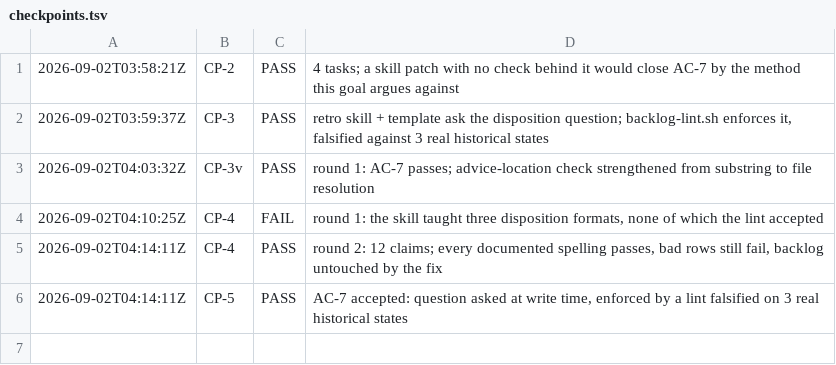
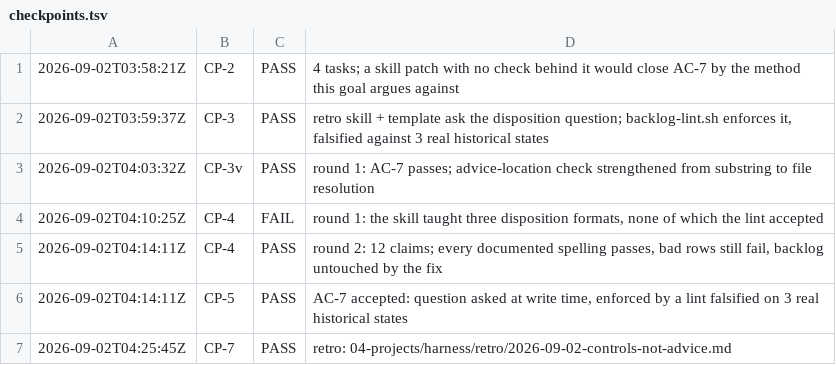
Before and after one commit to deagy/COG-second-brain, a TSV file: 04-projects/controls-not-advice/evidence/P4/evidence/checkpoints.tsv, drawn as a sheet; the diff names each change by its address in the sheet, - before the commit and + after, or states it on an @@ line.

```diff
--- a/04-projects/controls-not-advice/evidence/P4/evidence/checkpoints.tsv
+++ b/04-projects/controls-not-advice/evidence/P4/evidence/checkpoints.tsv
+row 7: 2026-09-02T04:25:45Z | CP-7 | PASS | retro: 04-projects/harness/retro/2026-09-02-controls-not-advice.md
```
Also changed, not shown: 9 other files.
